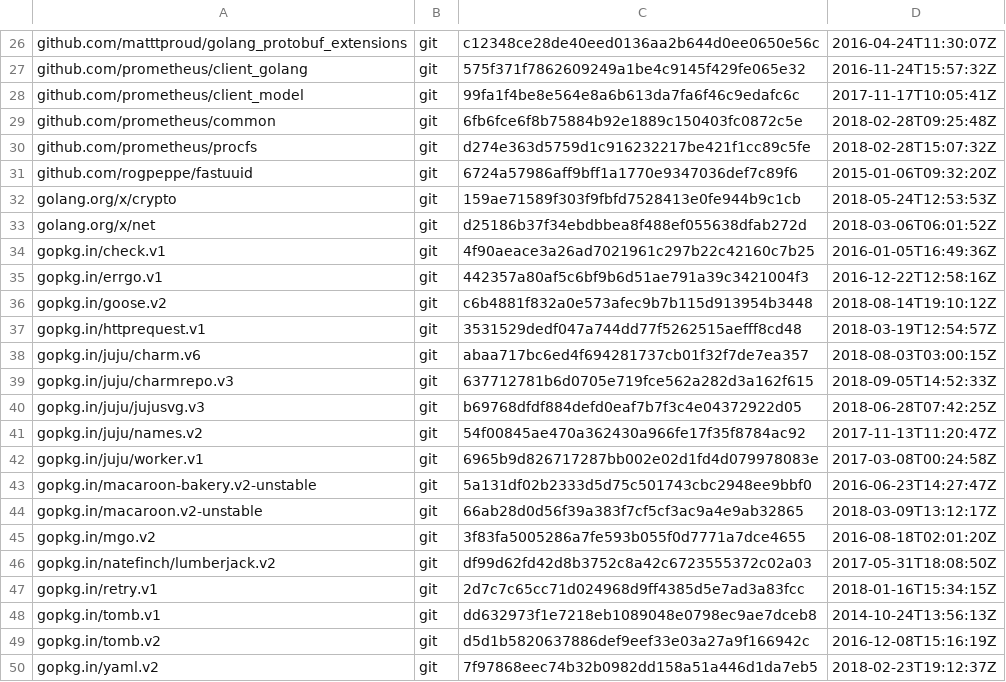
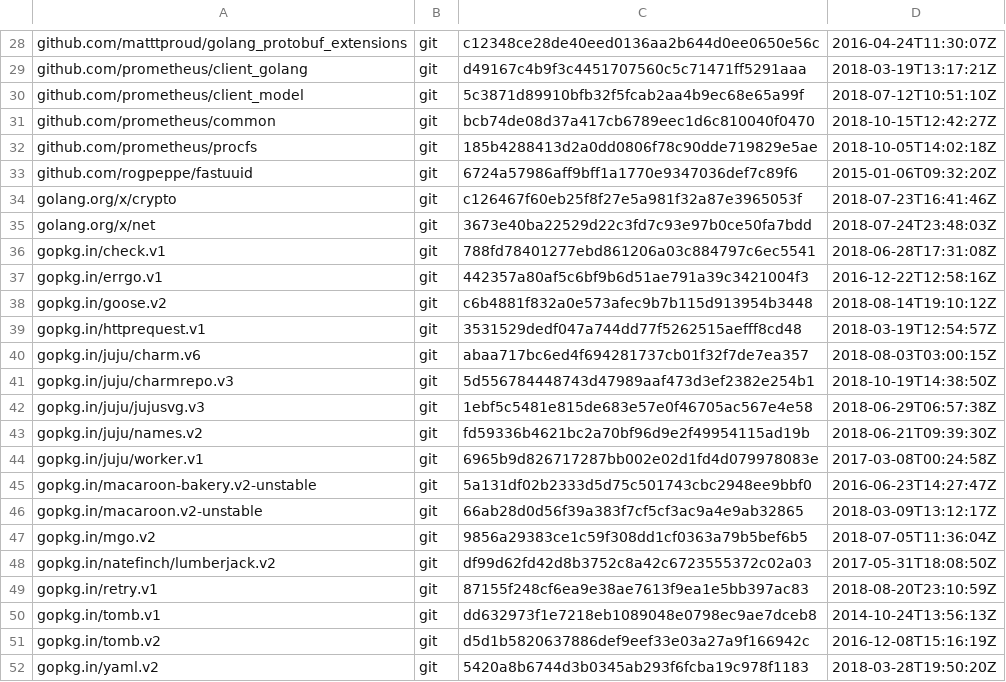
Before and after one commit to juju/charmstore, a TSV file: dependencies.tsv, drawn as a sheet; only a part is shown, gaps mark what is left out; addresses are those after the commit; the diff covers the shown part only; the diff names each change by its address in the sheet, - before the commit and + after, or states it on an @@ line.

```diff
--- a/dependencies.tsv
+++ b/dependencies.tsv
-C29: 575f371f7862609249a1be4c9145f429fe065e32
+C29: d49167c4b9f3c4451707560c5c71471ff5291aaa
-D29: 2016-11-24T15:57:32Z
+D29: 2018-03-19T13:17:21Z
-C30: 99fa1f4be8e564e8a6b613da7fa6f46c9edafc6c
+C30: 5c3871d89910bfb32f5fcab2aa4b9ec68e65a99f
-D30: 2017-11-17T10:05:41Z
+D30: 2018-07-12T10:51:10Z
-C31: 6fb6fce6f8b75884b92e1889c150403fc0872c5e
+C31: bcb74de08d37a417cb6789eec1d6c810040f0470
-D31: 2018-02-28T09:25:48Z
+D31: 2018-10-15T12:42:27Z
-C32: d274e363d5759d1c916232217be421f1cc89c5fe
+C32: 185b4288413d2a0dd0806f78c90dde719829e5ae
-D32: 2018-02-28T15:07:32Z
+D32: 2018-10-05T14:02:18Z
-C34: 159ae71589f303f9fbfd7528413e0fe944b9c1cb
+C34: c126467f60eb25f8f27e5a981f32a87e3965053f
-D34: 2018-05-24T12:53:53Z
+D34: 2018-07-23T16:41:46Z
-C35: d25186b37f34ebdbbea8f488ef055638dfab272d
+C35: 3673e40ba22529d22c3fd7c93e97b0ce50fa7bdd
-D35: 2018-03-06T06:01:52Z
+D35: 2018-07-24T23:48:03Z
-C36: 4f90aeace3a26ad7021961c297b22c42160c7b25
+C36: 788fd78401277ebd861206a03c884797c6ec5541
-D36: 2016-01-05T16:49:36Z
+D36: 2018-06-28T17:31:08Z
-C41: 637712781b6d0705e719fce562a282d3a162f615
+C41: 5d556784448743d47989aaf473d3ef2382e254b1
-D41: 2018-09-05T14:52:33Z
+D41: 2018-10-19T14:38:50Z
-C42: b69768dfdf884defd0eaf7b7f3c4e04372922d05
+C42: 1ebf5c5481e815de683e57e0f46705ac567e4e58
-D42: 2018-06-28T07:42:25Z
+D42: 2018-06-29T06:57:38Z
-C43: 54f00845ae470a362430a966fe17f35f8784ac92
+C43: fd59336b4621bc2a70bf96d9e2f49954115ad19b
-D43: 2017-11-13T11:20:47Z
+D43: 2018-06-21T09:39:30Z
-C47: 3f83fa5005286a7fe593b055f0d7771a7dce4655
+C47: 9856a29383ce1c59f308dd1cf0363a79b5bef6b5
-D47: 2016-08-18T02:01:20Z
+D47: 2018-07-05T11:36:04Z
-C49: 2d7c7c65cc71d024968d9ff4385d5e7ad3a83fcc
+C49: 87155f248cf6ea9e38ae7613f9ea1e5bb397ac83
-D49: 2018-01-16T15:34:15Z
+D49: 2018-08-20T23:10:59Z
-C52: 7f97868eec74b32b0982dd158a51a446d1da7eb5
+C52: 5420a8b6744d3b0345ab293f6fcba19c978f1183
-D52: 2018-02-23T19:12:37Z
+D52: 2018-03-28T19:50:20Z
```
Also changed, not shown: 2 added rows and 22 edited cells elsewhere in this file, 14 other files.
